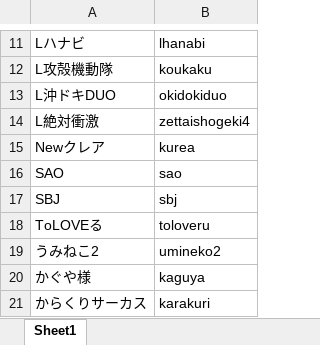
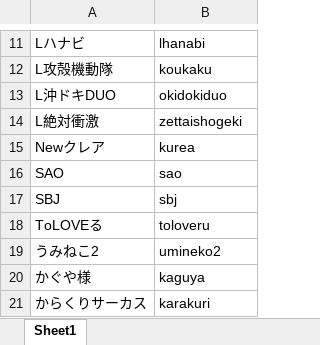
Before and after one commit to tama0520/guild-image-app, an Excel workbook: masters/machine_image_master.xlsx, sheet Sheet1, drawn as a sheet; only a part is shown, gaps mark what is left out; values as stored, in another font and other column widths than the file's, no borders; the diff names each change by its address in the sheet, - before the commit and + after, or states it on an @@ line.

Commit message:
update machine_image_master

```diff
--- a/masters/machine_image_master.xlsx (sheet Sheet1)
+++ b/masters/machine_image_master.xlsx (sheet Sheet1)
-B14: zettaishogeki4
+B14: zettaishogeki
```
Also changed, not shown: 1 other file.
